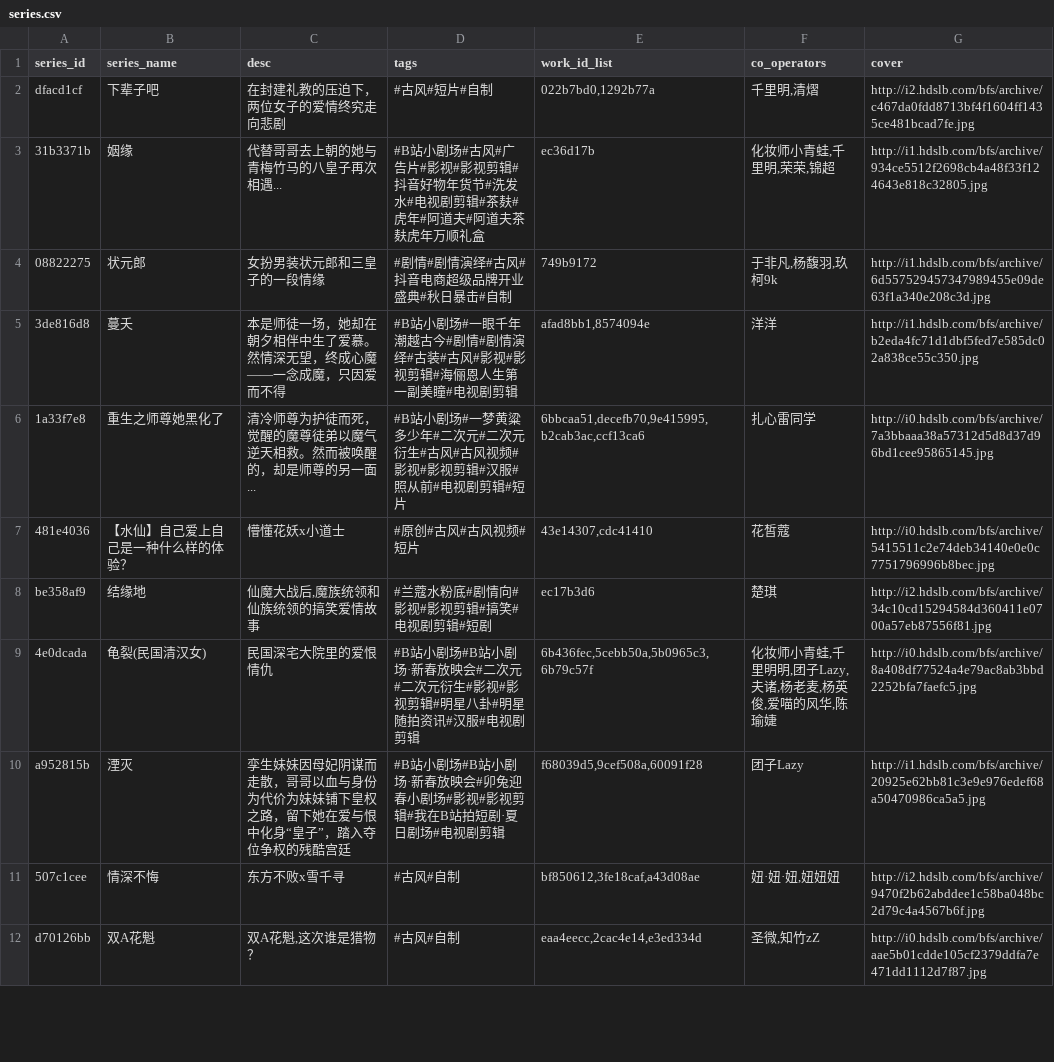
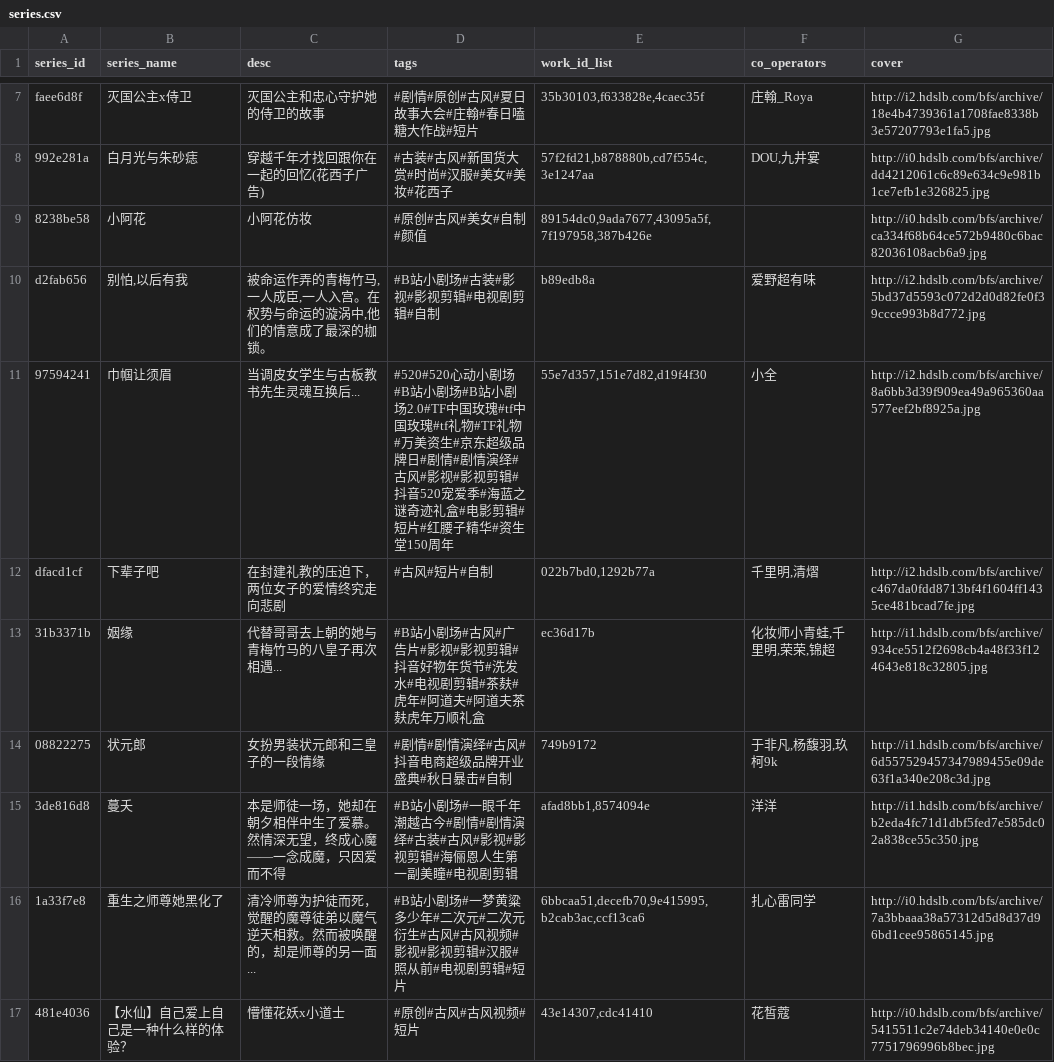
Before and after one commit to shixujapan/MediaCrawler, a CSV file: media_library/final/data/series.csv, drawn as a sheet; only a part is shown, gaps mark what is left out; the shorter side is filled out with more unchanged rows; the diff covers the shown part only; the diff names each change by its address in the sheet, - before the commit and + after, or states it on an @@ line.

```diff
--- a/media_library/final/data/series.csv
+++ b/media_library/final/data/series.csv
+row 7: faee6d8f | 灭国公主x侍卫 | 灭国公主和忠心守护她的侍卫的故事 | #剧情#原创#古风#夏日故事大会#庄翰#春日嗑糖大作战#短片 | 35b30103,f633828e,4caec35f | 庄翰_Roya | http://i2.hdslb.com/bfs/archive/18e4b4739361a1708fae8338b3e57207793e1fa5.jpg
+row 8: 992e281a | 白月光与朱砂痣 | 穿越千年才找回跟你在一起的回忆(花西子广告) | #古装#古风#新国货大赏#时尚#汉服#美女#美妆#花西子 | 57f2fd21,b878880b,cd7f554c,3e1247aa | DOU,九井宴 | http://i0.hdslb.com/bfs/archive/dd4212061c6c89e634c9e981b1ce7efb1e326825.jpg
+row 9: 8238be58 | 小阿花 | 小阿花仿妆 | #原创#古风#美女#自制#颜值 | 89154dc0,9ada7677,43095a5f,7f197958,387b426e |  | http://i0.hdslb.com/bfs/archive/ca334f68b64ce572b9480c6bac82036108acb6a9.jpg
+row 10: d2fab656 | 别怕,以后有我 | 被命运作弄的青梅竹马,一人成臣,一人入宫。在权势与命运的漩涡中,他们的情意成了最深的枷锁。 | #B站小剧场#古装#影视#影视剪辑#电视剧剪辑#自制 | b89edb8a | 爱野超有味 | http://i2.hdslb.com/bfs/archive/5bd37d5593c072d2d0d82fe0f39ccce993b8d772.jpg
+row 11: 97594241 | 巾帼让须眉 | 当调皮女学生与古板教书先生灵魂互换后... | #520#520心动小剧场#B站小剧场#B站小剧场2.0#TF中国玫瑰#tf中国玫瑰#tf礼物#TF礼物#万美资生#京东超级品牌日#剧情#剧情演绎#古风#影视#影视剪辑#抖音520宠爱季#海蓝之谜奇迹礼盒#电影剪辑#短片#红腰子精华#资生堂150周年 | 55e7d357,151e7d82,d19f4f30 | 小全 | http://i2.hdslb.com/bfs/archive/8a6bb3d39f909ea49a965360aa577eef2bf8925a.jpg
```
Also changed, not shown: 5 added rows and 1 edited cell elsewhere in this file, 6 other files.
